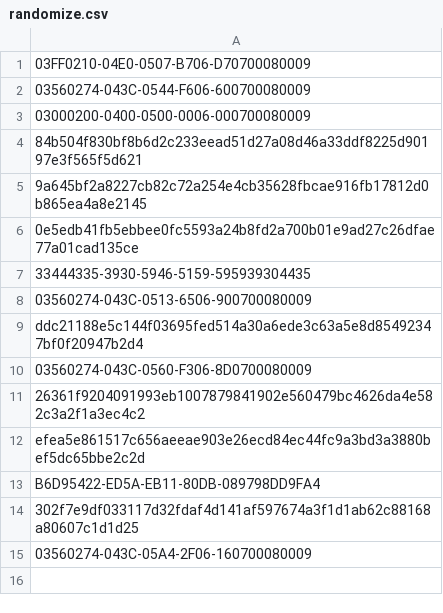
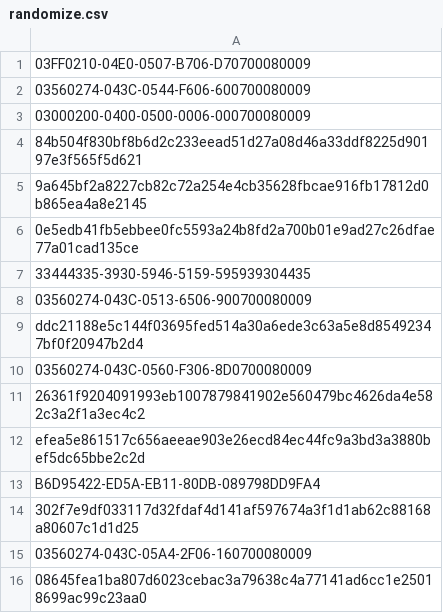
Before and after one commit to mabbsolute/tgs, a CSV file: randomize.csv, drawn as a sheet; the diff names each change by its address in the sheet, - before the commit and + after, or states it on an @@ line.

Commit message:
Update randomize.csv

```diff
--- a/randomize.csv
+++ b/randomize.csv
+row 16: 08645fea1ba807d6023cebac3a79638c4a77141ad6cc1e25018699ac99c23aa0
```
